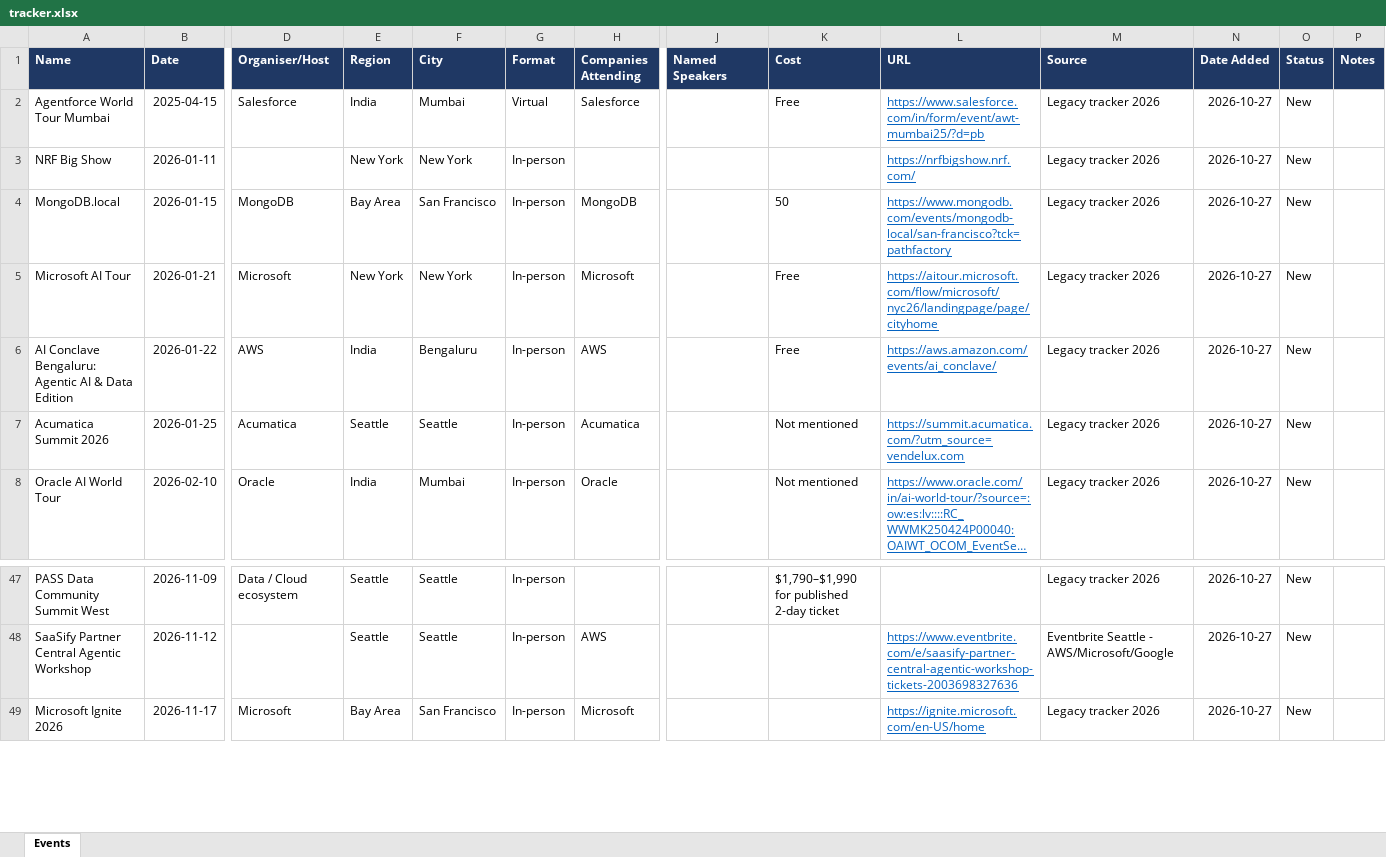
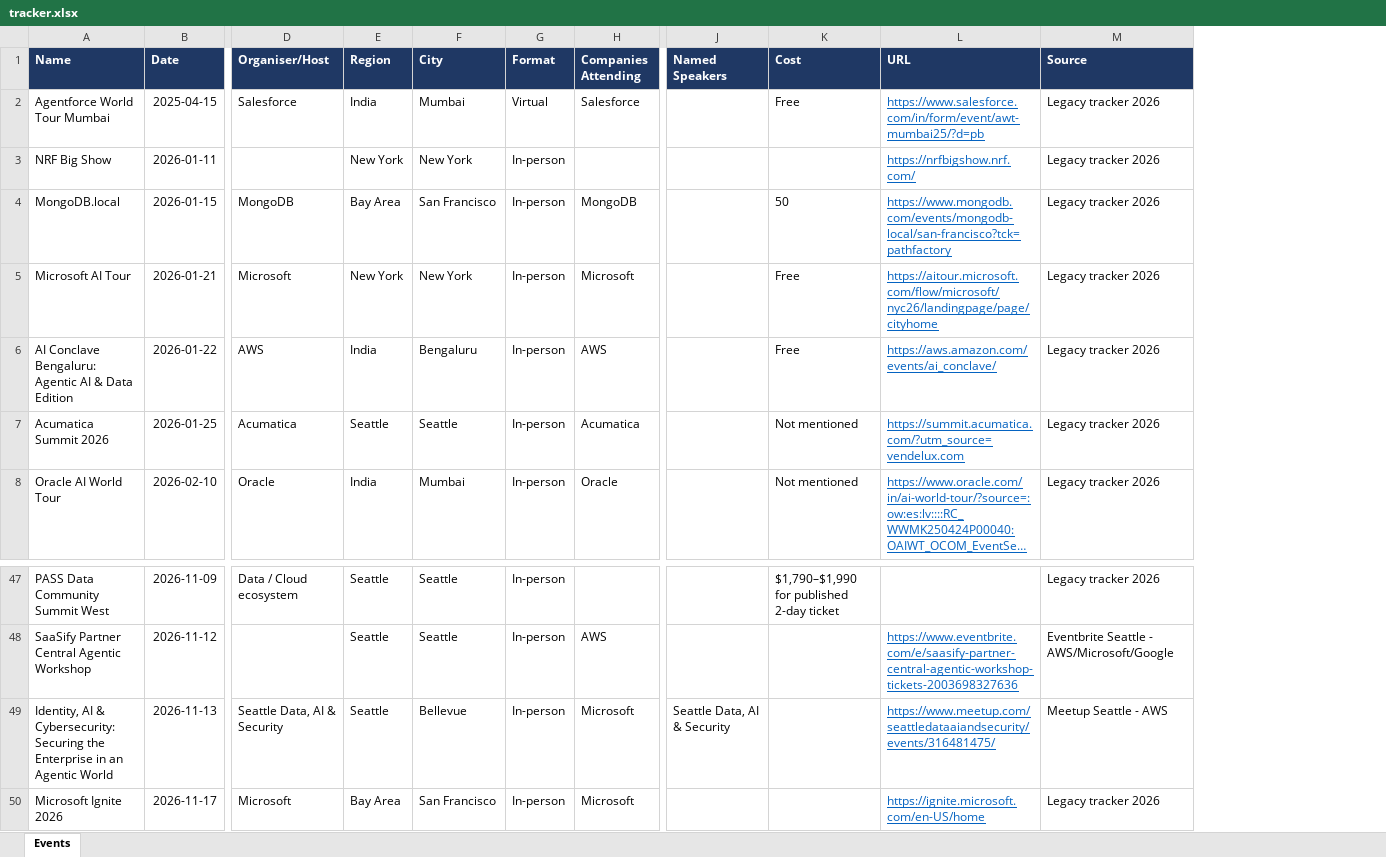
Before and after one commit to AyushKishor/Event_Tracker, an Excel workbook: tracker.xlsx, sheet Events, drawn as a sheet; only a part is shown, gaps mark what is left out; long unchanged cells end in …; values as stored, in another font and other column widths than the file's, no borders; table styles not drawn; removed rows and columns are numbered as before the commit, all else as after; rows hold the shown columns only; the diff names each change by its address in the sheet, - before the commit and + after, or states it on an @@ line.

```diff
--- a/tracker.xlsx (sheet Events)
+++ b/tracker.xlsx (sheet Events)
-column N (Date Added), rows 2-8: all 2026-10-27; rows 47-49: all 2026-10-27
-column O (Status), rows 2-8: all New; rows 47-49: all New
-column P (Notes), empty
+row 49: Identity, AI & Cybersecurity: Securing the Enterprise in an Agentic World | 2026-11-13 | Seattle Data, AI & Security | Seattle | Bellevue | In-person | Microsoft | Seattle Data, AI & Security |  | https://www.meetup.com/seattledataaiandsecurity/events/316481475/ | Meetup Seattle - AWS
```
Also changed, not shown: 4 other files.
